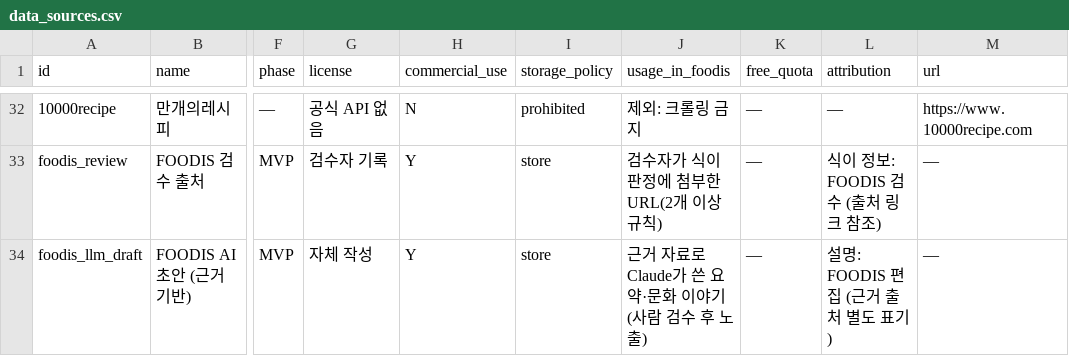
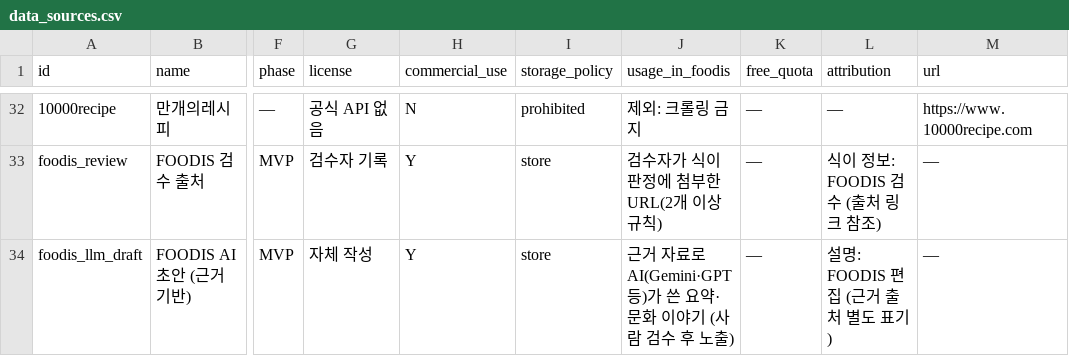
Before and after one commit to Heptagon372/Foodis, a CSV file: foodis-data/data/seed/data_sources.csv, drawn as a sheet; only a part is shown, gaps mark what is left out; the diff names each change by its address in the sheet, - before the commit and + after, or states it on an @@ line.

```diff
--- a/foodis-data/data/seed/data_sources.csv
+++ b/foodis-data/data/seed/data_sources.csv
-J34 (usage_in_foodis): 근거 자료로 Claude가 쓴 요약·문화 이야기 (사람 검수 후 노출)
+J34 (usage_in_foodis): 근거 자료로 AI(Gemini·GPT 등)가 쓴 요약·문화 이야기 (사람 검수 후 노출)
```
Also changed, not shown: 3 other files.
